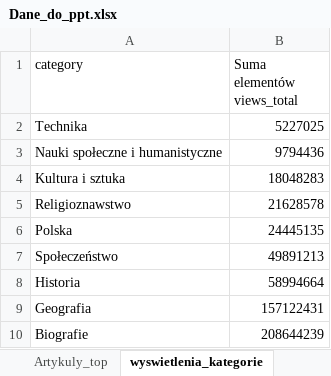
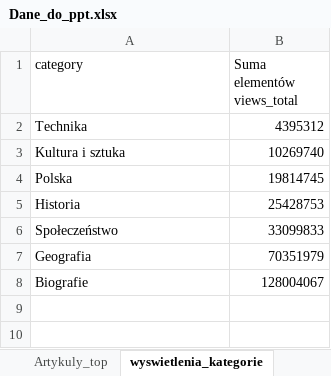
Before and after one commit to kotlarekm/BI_NGO_Wikipedia, an Excel workbook: storytelling/Dane_do_ppt.xlsx, sheet wyswietlenia_kategorie, drawn as a sheet; values as stored, in another font and other column widths than the file's, no borders; table styles not drawn; removed rows and columns are numbered as before the commit, all else as after; the diff names each change by its address in the sheet, - before the commit and + after, or states it on an @@ line.

```diff
--- a/storytelling/Dane_do_ppt.xlsx (sheet wyswietlenia_kategorie)
+++ b/storytelling/Dane_do_ppt.xlsx (sheet wyswietlenia_kategorie)
-B2 (Suma elementów views_total): 5227025
+B2 (Suma elementów views_total): 4395312
-row 3: Nauki społeczne i humanistyczne | 9794436
-B3 (Suma elementów views_total): 18048283
+B3 (Suma elementów views_total): 10269740
-row 5: Religioznawstwo | 21628578
-B4 (Suma elementów views_total): 24445135
+B4 (Suma elementów views_total): 19814745
-row 7: Społeczeństwo | 49891213
-B5 (Suma elementów views_total): 58994664
+B5 (Suma elementów views_total): 25428753
+row 6: Społeczeństwo | 33099833
-B7 (Suma elementów views_total): 157122431
+B7 (Suma elementów views_total): 70351979
-B8 (Suma elementów views_total): 208644239
+B8 (Suma elementów views_total): 128004067
```
Also changed, not shown: sheet Kategorie zmian, other sheet tabs, charts or pictures, 50 other files.
